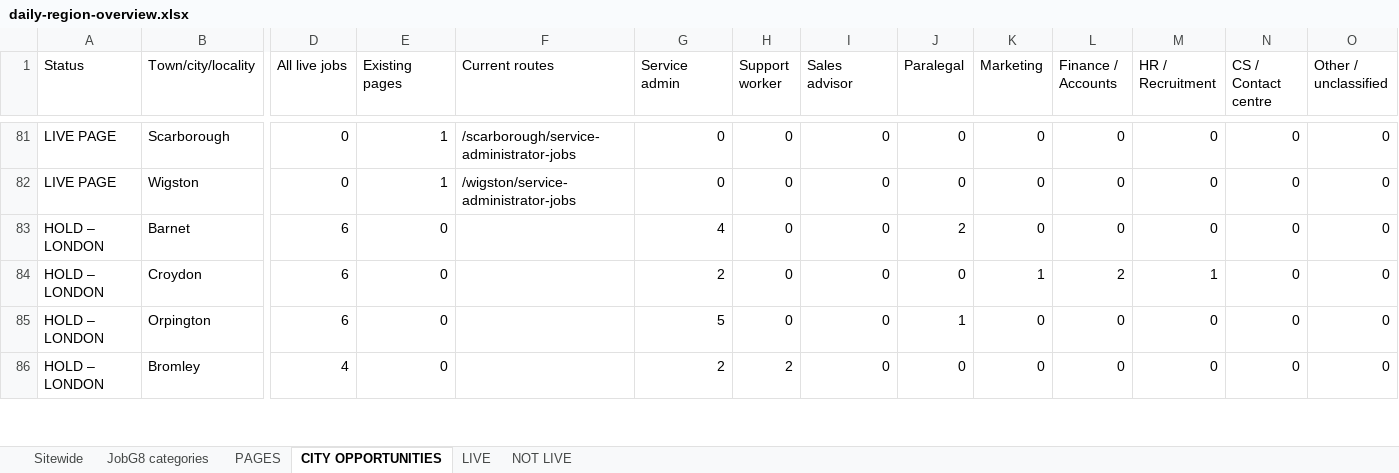
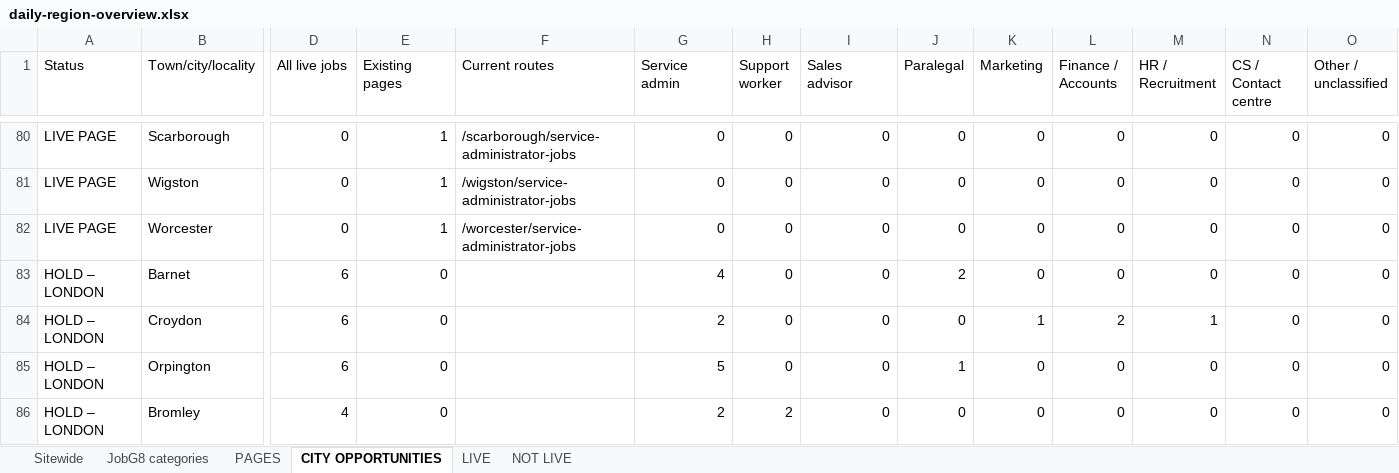
Before and after one commit to Jopa10/ontapjobsearch.com, an Excel workbook: pipeline/reports-daily/daily-region-overview.xlsx, sheet CITY OPPORTUNITIES, drawn as a sheet; only a part is shown, gaps mark what is left out; values as stored, in another font and other column widths than the file's, no cell formats; rows hold the shown columns only; the diff covers the shown part only; the diff names each change by its address in the sheet, - before the commit and + after, or states it on an @@ line.

```diff
--- a/pipeline/reports-daily/daily-region-overview.xlsx (sheet CITY OPPORTUNITIES)
+++ b/pipeline/reports-daily/daily-region-overview.xlsx (sheet CITY OPPORTUNITIES)
+row 82: LIVE PAGE | Worcester | 0 | 1 | /worcester/service-administrator-jobs | 0 | 0 | 0 | 0 | 0 | 0 | 0 | 0 | 0
```
Also changed, not shown: 4 added rows, 7 removed rows and 2 edited cells elsewhere in this sheet, sheet NOT LIVE, sheet JobG8 categories, sheet LIVE, sheet Sitewide, cell formats, 1 other file.
